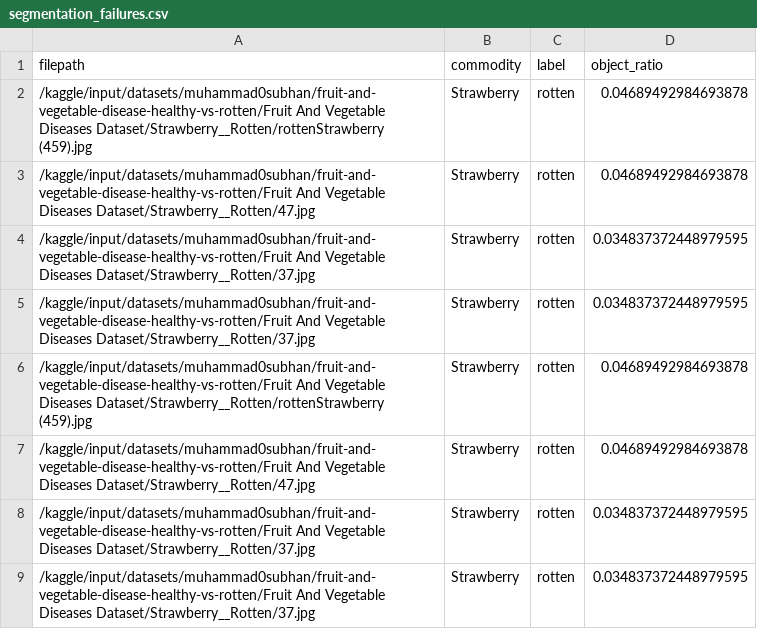
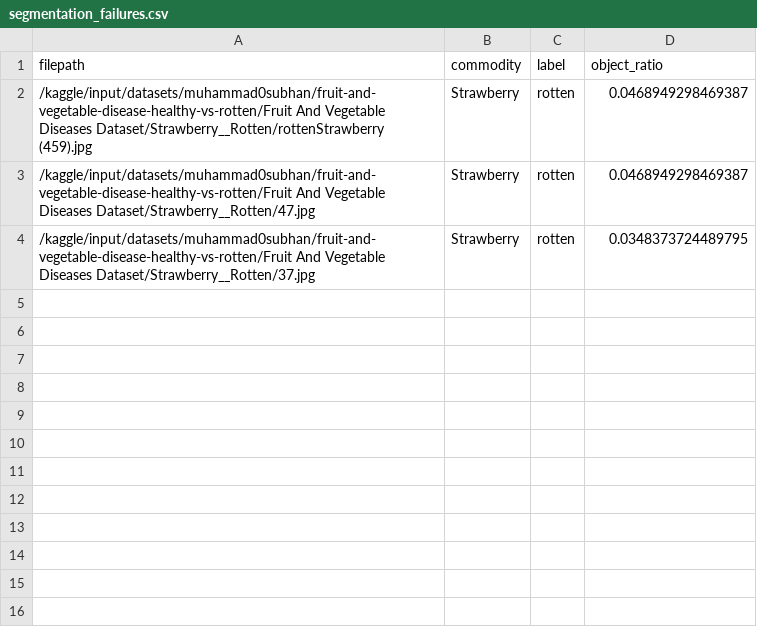
Before and after one commit to faizhuda/pcd-kelompok-17, a CSV file: results/metrics/segmentation_failures.csv, drawn as a sheet.

Commit message:
fix: deduplicate segmentation_failures.csv and make log_segmentation_failure upsert

```diff
--- a/results/metrics/segmentation_failures.csv
+++ b/results/metrics/segmentation_failures.csv
@@ -1,9 +1,4 @@
 filepath,commodity,label,object_ratio
-/kaggle/input/datasets/muhammad0subhan/fruit-and-vegetable-disease-healthy-vs-rotten/Fruit And Vegetable Diseases Dataset/Strawberry__Rotten/rottenStrawberry (459).jpg,Strawberry,rotten,0.04689492984693878
-/kaggle/input/datasets/muhammad0subhan/fruit-and-vegetable-disease-healthy-vs-rotten/Fruit And Vegetable Diseases Dataset/Strawberry__Rotten/47.jpg,Strawberry,rotten,0.04689492984693878
-/kaggle/input/datasets/muhammad0subhan/fruit-and-vegetable-disease-healthy-vs-rotten/Fruit And Vegetable Diseases Dataset/Strawberry__Rotten/37.jpg,Strawberry,rotten,0.034837372448979595
-/kaggle/input/datasets/muhammad0subhan/fruit-and-vegetable-disease-healthy-vs-rotten/Fruit And Vegetable Diseases Dataset/Strawberry__Rotten/37.jpg,Strawberry,rotten,0.034837372448979595
-/kaggle/input/datasets/muhammad0subhan/fruit-and-vegetable-disease-healthy-vs-rotten/Fruit And Vegetable Diseases Dataset/Strawberry__Rotten/rottenStrawberry (459).jpg,Strawberry,rotten,0.04689492984693878
-/kaggle/input/datasets/muhammad0subhan/fruit-and-vegetable-disease-healthy-vs-rotten/Fruit And Vegetable Diseases Dataset/Strawberry__Rotten/47.jpg,Strawberry,rotten,0.04689492984693878
-/kaggle/input/datasets/muhammad0subhan/fruit-and-vegetable-disease-healthy-vs-rotten/Fruit And Vegetable Diseases Dataset/Strawberry__Rotten/37.jpg,Strawberry,rotten,0.034837372448979595
-/kaggle/input/datasets/muhammad0subhan/fruit-and-vegetable-disease-healthy-vs-rotten/Fruit And Vegetable Diseases Dataset/Strawberry__Rotten/37.jpg,Strawberry,rotten,0.034837372448979595
+/kaggle/input/datasets/muhammad0subhan/fruit-and-vegetable-disease-healthy-vs-rotten/Fruit And Vegetable Diseases Dataset/Strawberry__Rotten/rottenStrawberry (459).jpg,Strawberry,rotten,0.0468949298469387
+/kaggle/input/datasets/muhammad0subhan/fruit-and-vegetable-disease-healthy-vs-rotten/Fruit And Vegetable Diseases Dataset/Strawberry__Rotten/47.jpg,Strawberry,rotten,0.0468949298469387
+/kaggle/input/datasets/muhammad0subhan/fruit-and-vegetable-disease-healthy-vs-rotten/Fruit And Vegetable Diseases Dataset/Strawberry__Rotten/37.jpg,Strawberry,rotten,0.0348373724489795
```
Also changed, not shown: 5 other files.
